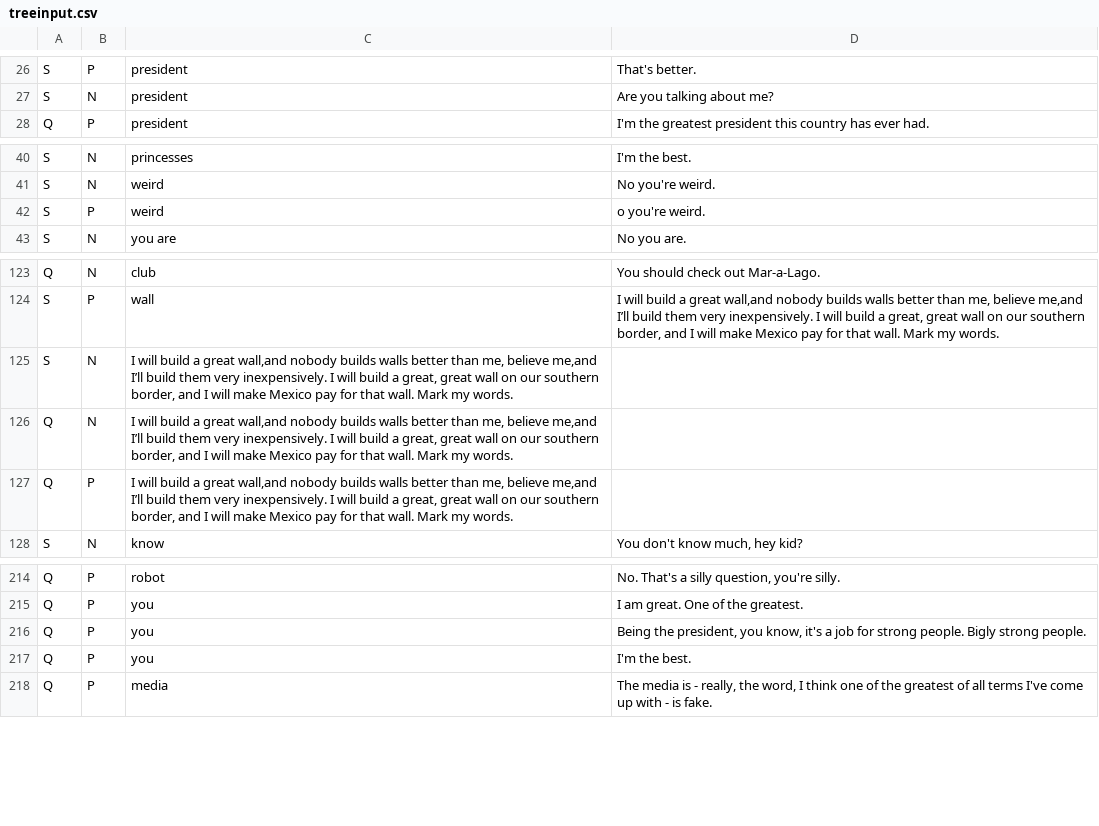
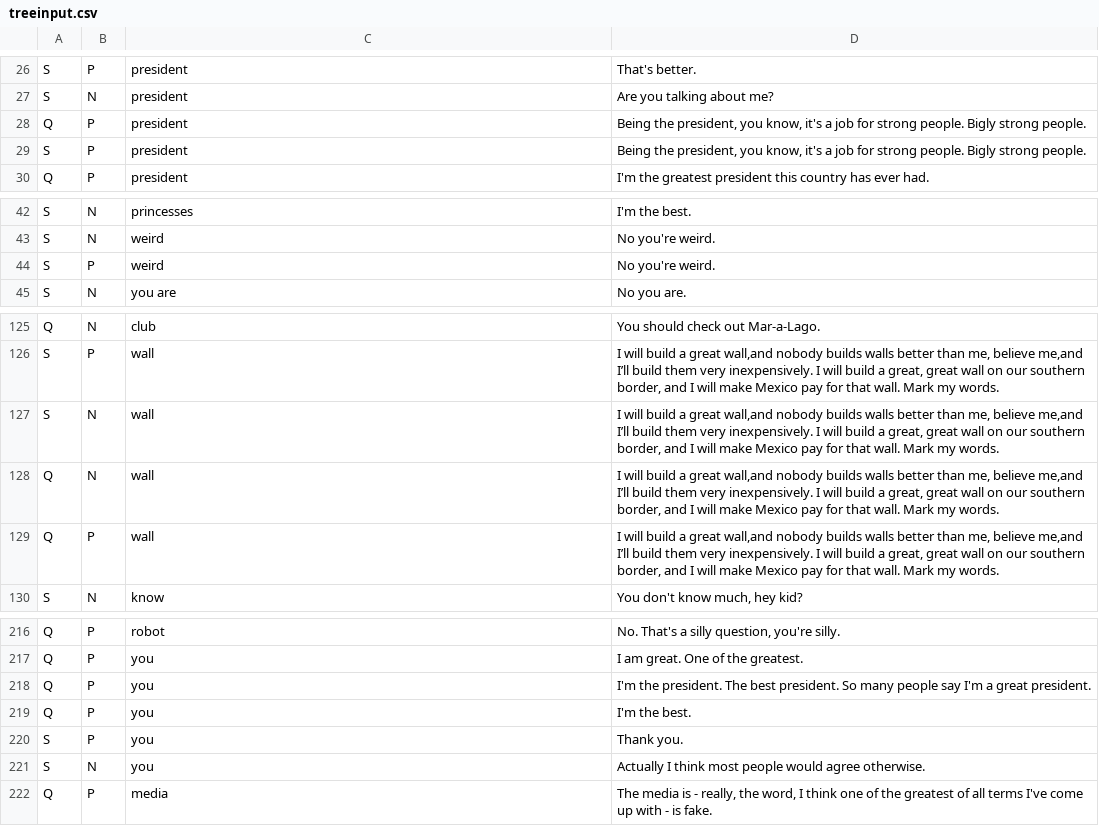
Before and after one commit to jgresl/trump-bot, a CSV file: public/treeinput.csv, drawn as a sheet; only a part is shown, gaps mark what is left out.

```diff
--- a/public/treeinput.csv
+++ b/public/treeinput.csv
@@ -27,2 +27,4 @@ S,P,president,"That's better."
 S,N,president,"Are you talking about me?"
+Q,P,president,"Being the president, you know, it's a job for strong people. Bigly strong people."
+S,P,president,"Being the president, you know, it's a job for strong people. Bigly strong people."
 Q,P,president,"I'm the greatest president this country has ever had."
@@ -41,3 +43,3 @@ S,N,princesses,"I'm the best."
 S,N,weird,"No you're weird."
-S,P,weird,"o you're weird."
+S,P,weird,"No you're weird."
 S,N,you are,"No you are."
@@ -124,5 +126,5 @@ Q,N,club,"You should check out Mar-a-Lago."
 S,P,wall,"I will build a great wall,and nobody builds walls better than me, believe me,and I’ll build them very inexpensively. I will build a great, great wall on our southern border, and I will make Mexico pay for that wall. Mark my words."
-S,N,"I will build a great wall,and nobody builds walls better than me, believe me,and I’ll build them very inexpensively. I will build a great, great wall on our southern border, and I will make Mexico pay for that wall. Mark my words."
-Q,N,"I will build a great wall,and nobody builds walls better than me, believe me,and I’ll build them very inexpensively. I will build a great, great wall on our southern border, and I will make Mexico pay for that wall. Mark my words."
-Q,P,"I will build a great wall,and nobody builds walls better than me, believe me,and I’ll build them very inexpensively. I will build a great, great wall on our southern border, and I will make Mexico pay for that wall. Mark my words."
+S,N,wall,"I will build a great wall,and nobody builds walls better than me, believe me,and I’ll build them very inexpensively. I will build a great, great wall on our southern border, and I will make Mexico pay for that wall. Mark my words."
+Q,N,wall,"I will build a great wall,and nobody builds walls better than me, believe me,and I’ll build them very inexpensively. I will build a great, great wall on our southern border, and I will make Mexico pay for that wall. Mark my words."
+Q,P,wall,"I will build a great wall,and nobody builds walls better than me, believe me,and I’ll build them very inexpensively. I will build a great, great wall on our southern border, and I will make Mexico pay for that wall. Mark my words."
 S,N,know,"You don't know much, hey kid?"
@@ -215,4 +217,6 @@ Q,P,robot,"No. That's a silly question, you're silly."
 Q,P,you,"I am great. One of the greatest."
-Q,P,you,"Being the president, you know, it's a job for strong people. Bigly strong people."
+Q,P,you,"I'm the president. The best president. So many people say I'm a great president."
 Q,P,you,"I'm the best."
+S,P,you,"Thank you."
+S,N,you,"Actually I think most people would agree otherwise."
 Q,P,media,"The media is - really, the word, I think one of the greatest of all terms I've come up with - is fake."
```
Also changed, not shown: 9 other files.
